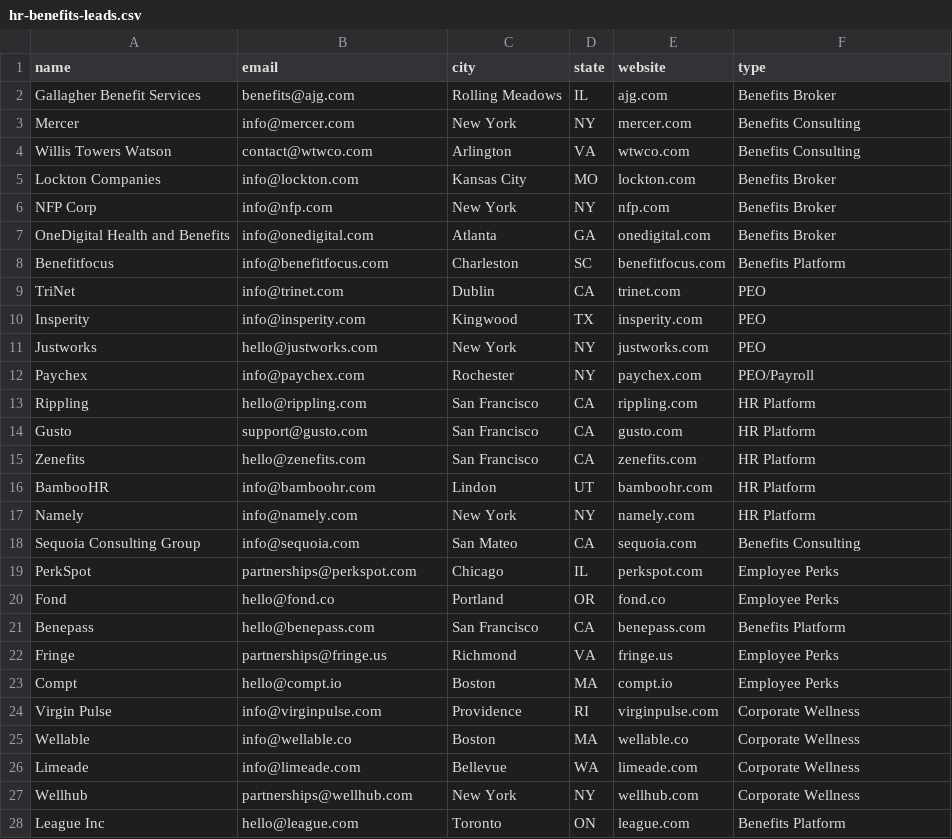
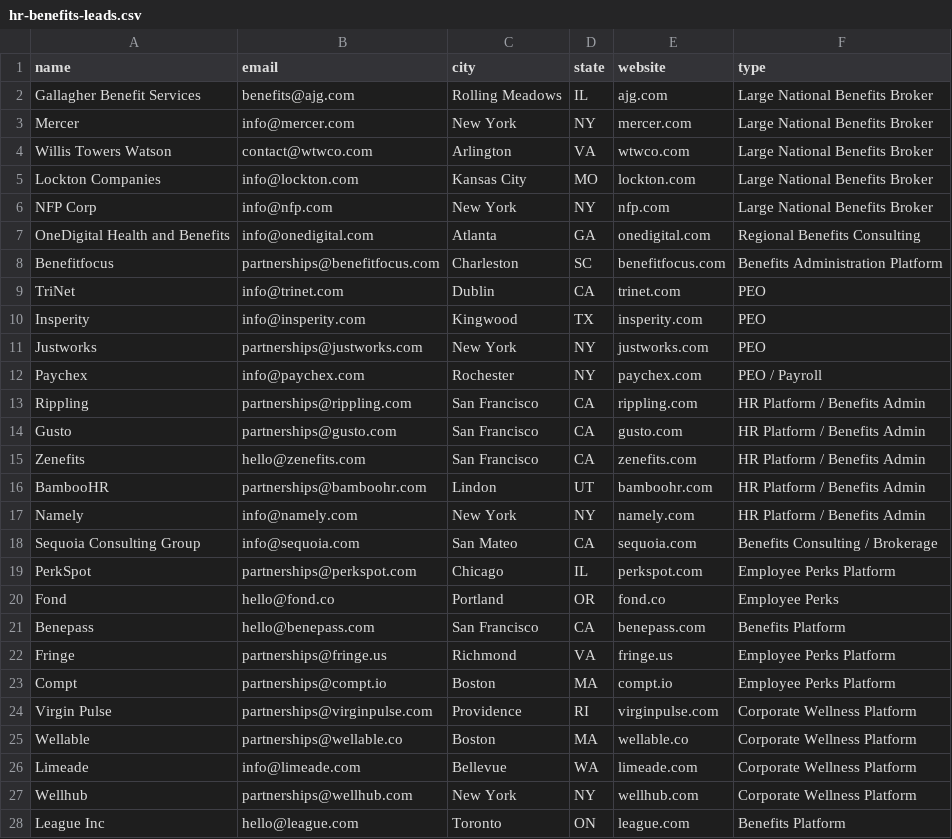
Before and after one commit to WhiteCoatMD/whitecoatdvm, a CSV file: tools/hr-benefits-leads.csv, drawn as a sheet; only a part is shown; the diff covers the shown part only.

```diff
--- a/tools/hr-benefits-leads.csv
+++ b/tools/hr-benefits-leads.csv
@@ -1,8 +1,8 @@
 name,email,city,state,website,type
-Gallagher Benefit Services,benefits@ajg.com,Rolling Meadows,IL,ajg.com,Benefits Broker
-Mercer,info@mercer.com,New York,NY,mercer.com,Benefits Consulting
-Willis Towers Watson,contact@wtwco.com,Arlington,VA,wtwco.com,Benefits Consulting
-Lockton Companies,info@lockton.com,Kansas City,MO,lockton.com,Benefits Broker
-NFP Corp,info@nfp.com,New York,NY,nfp.com,Benefits Broker
-OneDigital Health and Benefits,info@onedigital.com,Atlanta,GA,onedigital.com,Benefits Broker
-Benefitfocus,info@benefitfocus.com,Charleston,SC,benefitfocus.com,Benefits Platform
+"Gallagher Benefit Services","benefits@ajg.com","Rolling Meadows","IL","ajg.com","Large National Benefits Broker"
+"Mercer","info@mercer.com","New York","NY","mercer.com","Large National Benefits Broker"
+"Willis Towers Watson","contact@wtwco.com","Arlington","VA","wtwco.com","Large National Benefits Broker"
+"Lockton Companies","info@lockton.com","Kansas City","MO","lockton.com","Large National Benefits Broker"
+"NFP Corp","info@nfp.com","New York","NY","nfp.com","Large National Benefits Broker"
+"OneDigital Health and Benefits","info@onedigital.com","Atlanta","GA","onedigital.com","Regional Benefits Consulting"
+"Benefitfocus","partnerships@benefitfocus.com","Charleston","SC","benefitfocus.com","Benefits Administration Platform"
@@ -11,9 +11,9 @@ Insperity,info@insperity.com,Kingwood,TX,insperity.com,PEO
-Justworks,hello@justworks.com,New York,NY,justworks.com,PEO
-Paychex,info@paychex.com,Rochester,NY,paychex.com,PEO/Payroll
-Rippling,hello@rippling.com,San Francisco,CA,rippling.com,HR Platform
-Gusto,support@gusto.com,San Francisco,CA,gusto.com,HR Platform
-Zenefits,hello@zenefits.com,San Francisco,CA,zenefits.com,HR Platform
-BambooHR,info@bamboohr.com,Lindon,UT,bamboohr.com,HR Platform
-Namely,info@namely.com,New York,NY,namely.com,HR Platform
-Sequoia Consulting Group,info@sequoia.com,San Mateo,CA,sequoia.com,Benefits Consulting
-PerkSpot,partnerships@perkspot.com,Chicago,IL,perkspot.com,Employee Perks
+"Justworks","partnerships@justworks.com","New York","NY","justworks.com","PEO"
+"Paychex","info@paychex.com","Rochester","NY","paychex.com","PEO / Payroll"
+"Rippling","partnerships@rippling.com","San Francisco","CA","rippling.com","HR Platform / Benefits Admin"
+"Gusto","partnerships@gusto.com","San Francisco","CA","gusto.com","HR Platform / Benefits Admin"
+"Zenefits","hello@zenefits.com","San Francisco","CA","zenefits.com","HR Platform / Benefits Admin"
+"BambooHR","partnerships@bamboohr.com","Lindon","UT","bamboohr.com","HR Platform / Benefits Admin"
+"Namely","info@namely.com","New York","NY","namely.com","HR Platform / Benefits Admin"
+"Sequoia Consulting Group","info@sequoia.com","San Mateo","CA","sequoia.com","Benefits Consulting / Brokerage"
+"PerkSpot","partnerships@perkspot.com","Chicago","IL","perkspot.com","Employee Perks Platform"
@@ -22,6 +22,6 @@ Benepass,hello@benepass.com,San Francisco,CA,benepass.com,Benefits Platform
-Fringe,partnerships@fringe.us,Richmond,VA,fringe.us,Employee Perks
-Compt,hello@compt.io,Boston,MA,compt.io,Employee Perks
-Virgin Pulse,info@virginpulse.com,Providence,RI,virginpulse.com,Corporate Wellness
-Wellable,info@wellable.co,Boston,MA,wellable.co,Corporate Wellness
-Limeade,info@limeade.com,Bellevue,WA,limeade.com,Corporate Wellness
-Wellhub,partnerships@wellhub.com,New York,NY,wellhub.com,Corporate Wellness
+"Fringe","partnerships@fringe.us","Richmond","VA","fringe.us","Employee Perks Platform"
+"Compt","partnerships@compt.io","Boston","MA","compt.io","Employee Perks Platform"
+"Virgin Pulse","partnerships@virginpulse.com","Providence","RI","virginpulse.com","Corporate Wellness Platform"
+"Wellable","partnerships@wellable.co","Boston","MA","wellable.co","Corporate Wellness Platform"
+"Limeade","info@limeade.com","Bellevue","WA","limeade.com","Corporate Wellness Platform"
+"Wellhub","partnerships@wellhub.com","New York","NY","wellhub.com","Corporate Wellness Platform"
```
Also changed, not shown: 16 added rows and 16 edited cells elsewhere in this file.
